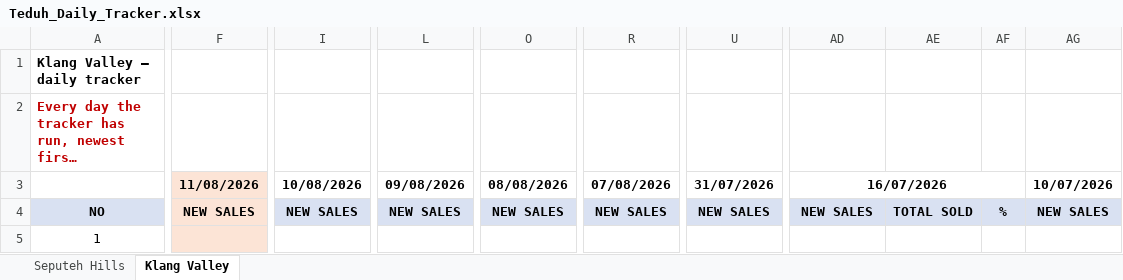
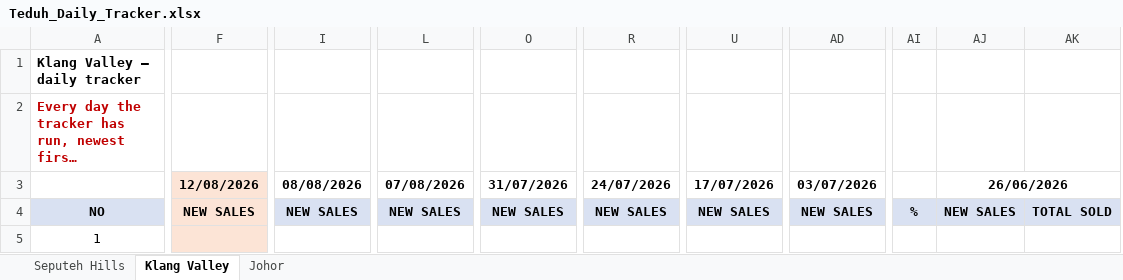
Before and after one commit to smtcu/teduh-tracker, an Excel workbook: docs/downloads/Teduh_Daily_Tracker.xlsx, sheet Klang Valley, drawn as a sheet; only a part is shown, gaps mark what is left out; long unchanged cells end in …; values as stored, in another font and other column widths than the file's, no borders; removed rows and columns are numbered as before the commit, all else as after; the diff covers the shown part only; the diff names each change by its address in the sheet, - before the commit and + after, or states it on an @@ line.

```diff
--- a/docs/downloads/Teduh_Daily_Tracker.xlsx (sheet Klang Valley)
+++ b/docs/downloads/Teduh_Daily_Tracker.xlsx (sheet Klang Valley)
+sheet tab: Johor
-column AE, row 4: TOTAL SOLD
-column AF, row 4: %
-column AG, rows 3-4: 10/07/2026 | NEW SALES
+column AI, row 4: %
+column AJ, rows 3-4: 26/06/2026 | NEW SALES
+column AK, row 4: TOTAL SOLD
-F3: 11/08/2026
+F3: 12/08/2026
-I3: 10/08/2026
+I3: 08/08/2026
-L3: 09/08/2026
+L3: 07/08/2026
-O3: 08/08/2026
+O3: 31/07/2026
-R3: 07/08/2026
+R3: 24/07/2026
-U3: 31/07/2026
+U3: 17/07/2026
-AD3: 16/07/2026
+AD3: 03/07/2026
-AD3:AF3 merged
+AD3:AF3 merged
```
Also changed, not shown: 131 edited cells and merged cells elsewhere in this sheet, sheet Seputeh Hills, docs/downloads/11082026Tduh Developer Project Sales Status 13.xlsx, docs/downloads/20260811_Seputeh Hills_Teduh Weekly Update.xlsx, 13 other files.
